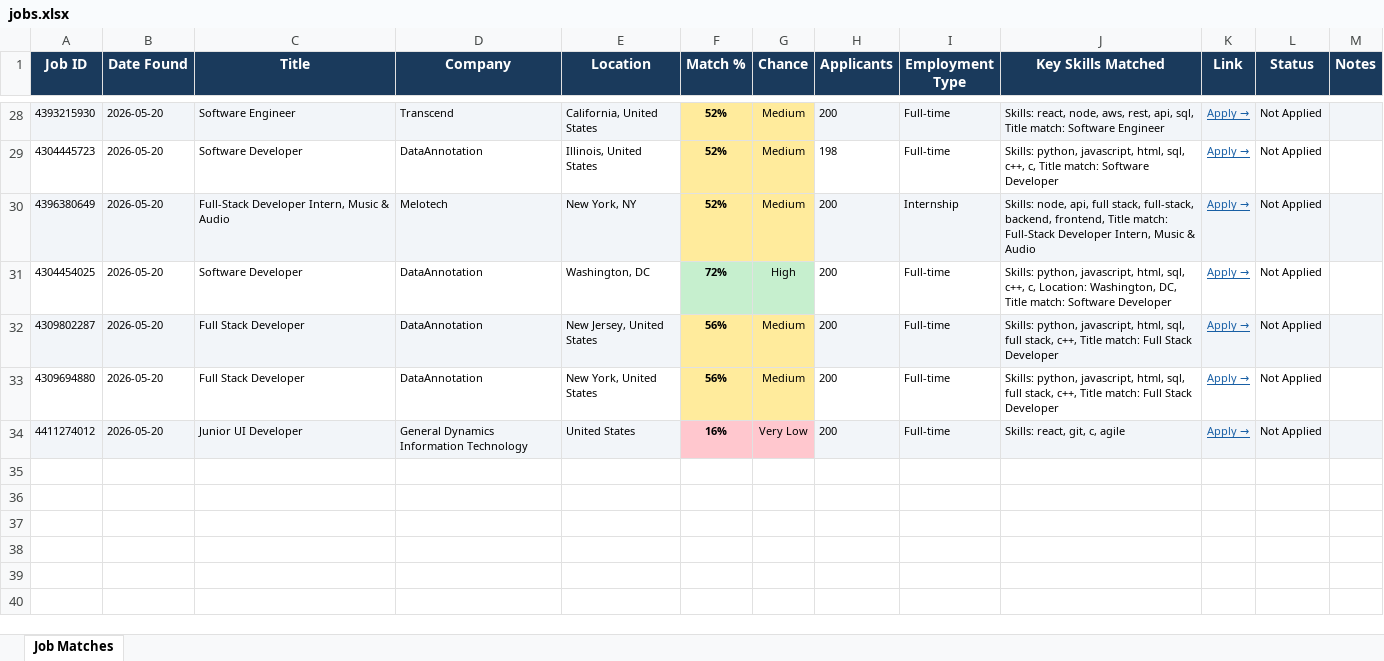
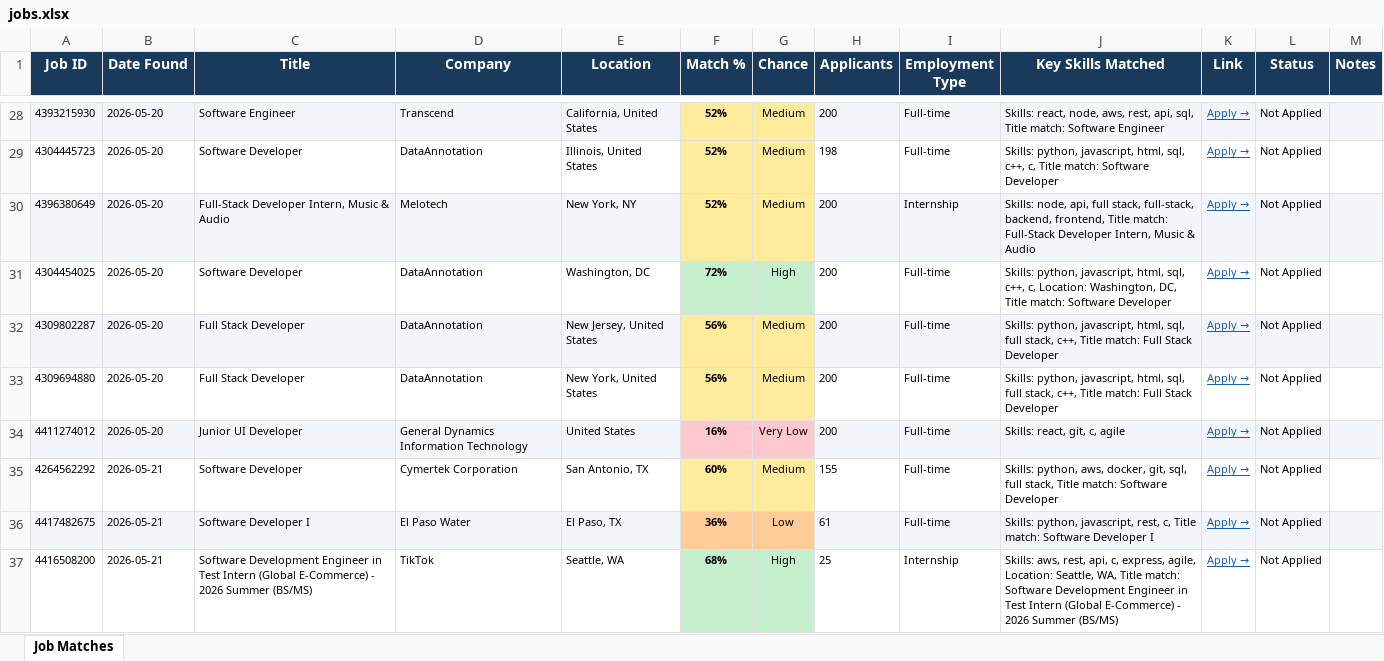
Before and after one commit to gvignesh286/26Jobs, an Excel workbook: jobs.xlsx, sheet Job Matches, drawn as a sheet; only a part is shown, gaps mark what is left out; values as stored, in another font and other column widths than the file's, no borders; the diff names each change by its address in the sheet, - before the commit and + after, or states it on an @@ line.

```diff
--- a/jobs.xlsx (sheet Job Matches)
+++ b/jobs.xlsx (sheet Job Matches)
+row 35: 4264562292 | 2026-05-21 | Software Developer | Cymertek Corporation | San Antonio, TX | 60% | Medium | 155 | Full-time | Skills: python, aws, docker, git, sql, full stack, Title match: Software Developer | Apply → | Not Applied
+row 36: 4417482675 | 2026-05-21 | Software Developer I | El Paso Water | El Paso, TX | 36% | Low | 61 | Full-time | Skills: python, javascript, rest, c, Title match: Software Developer I | Apply → | Not Applied
+row 37: 4416508200 | 2026-05-21 | Software Development Engineer in Test Intern (Global E-Commerce) - 2026 Summer (BS/MS) | TikTok | Seattle, WA | 68% | High | 25 | Internship | Skills: aws, rest, api, c, express, agile, Location: Seattle, WA, Title match: Software Development Engineer in Test Intern (Global E-Commerce) - 2026 Summer (BS/MS) | Apply → | Not Applied
```
